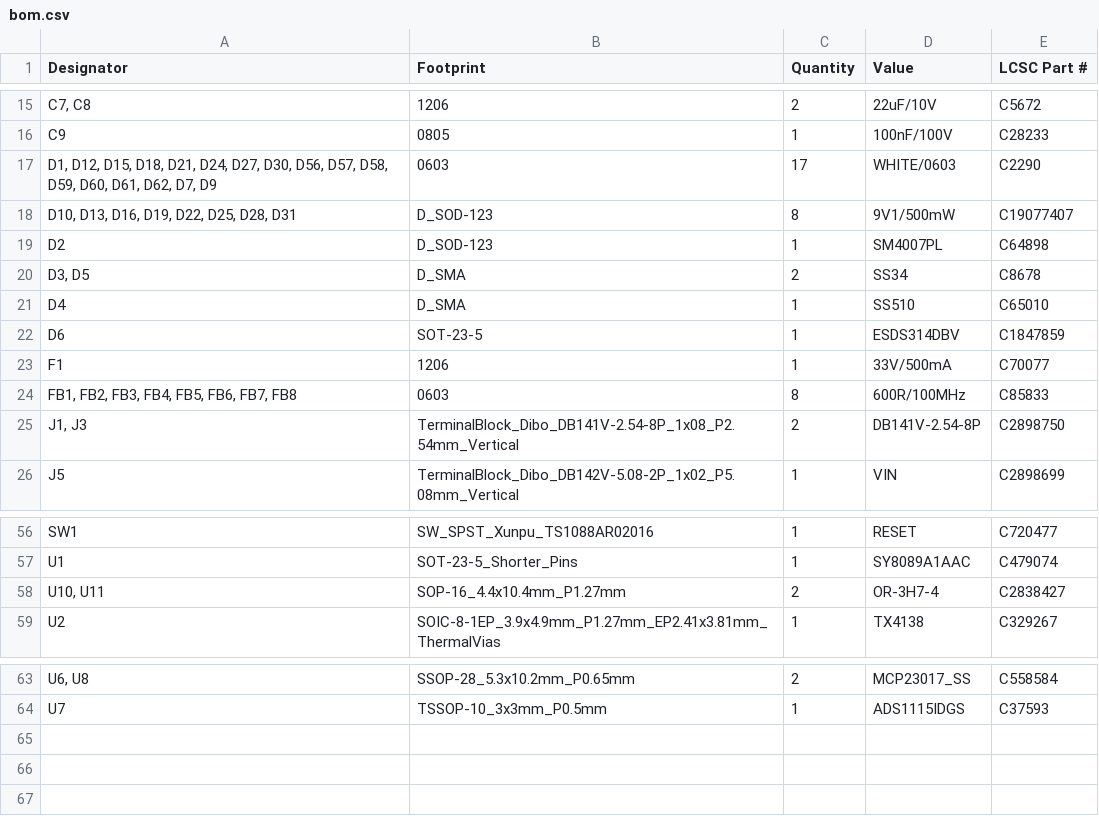
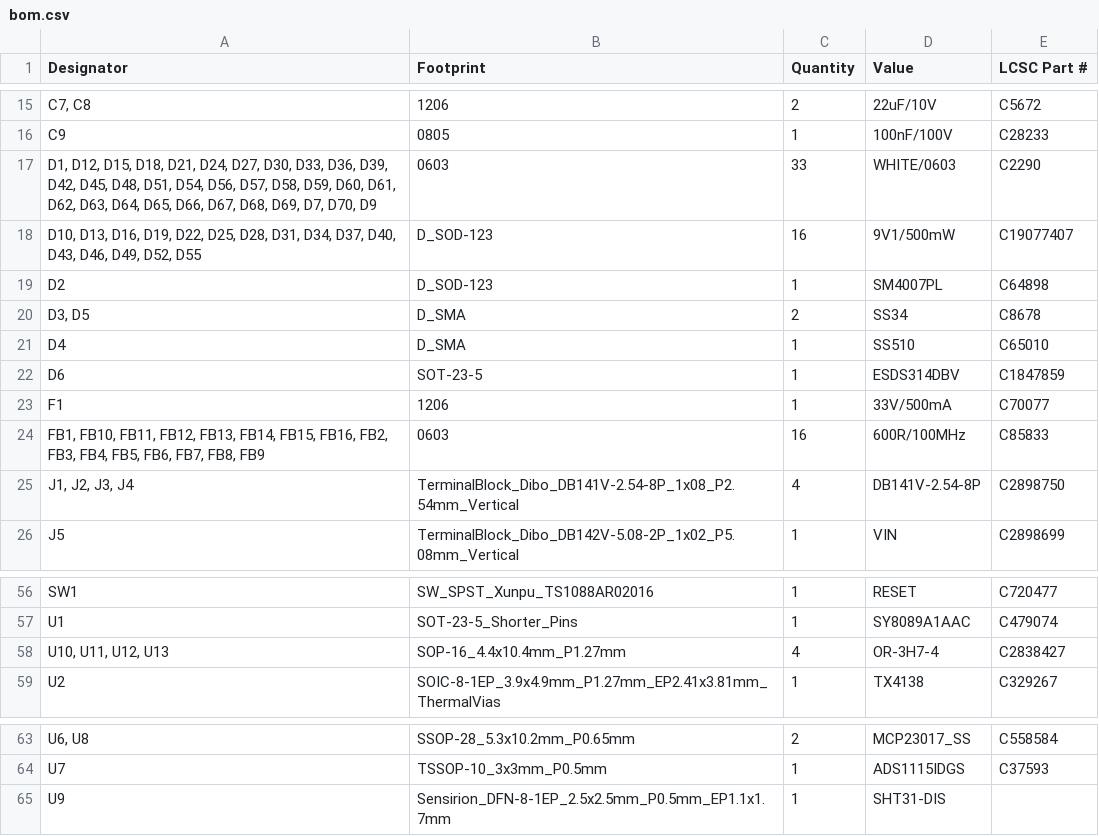
Before and after one commit to thermseekr/esp-24v-16ch, a CSV file: V4/production/bom.csv, drawn as a sheet; only a part is shown, gaps mark what is left out; the diff covers the shown part only; the diff names each change by its address in the sheet, - before the commit and + after, or states it on an @@ line.

```diff
--- a/V4/production/bom.csv
+++ b/V4/production/bom.csv
-A17 (Designator): …D27, D30, D56, D57, D58, D59, D60, D61, D62, D7, D9
+A17 (Designator): …D27, D30, D33, D36, D39, D42, D45, D48, D51, D54, D56, D57, D58, D59, D60, D61, D62, D63, D64, D65, D66, D67, D68, D69, D7, D70, D9
-C17 (Quantity): 17
+C17 (Quantity): 33
-A18 (Designator): …D25, D28, D31
+A18 (Designator): …D25, D28, D31, D34, D37, D40, D43, D46, D49, D52, D55
-C18 (Quantity): 8
+C18 (Quantity): 16
-A24 (Designator): FB1, FB2, FB3, FB4, FB5, FB6, FB7, FB8
+A24 (Designator): FB1, FB10, FB11, FB12, FB13, FB14, FB15, FB16, FB2, FB3, FB4, FB5, FB6, FB7, FB8, FB9
-C24 (Quantity): 8
+C24 (Quantity): 16
-A25 (Designator): J1, J3
+A25 (Designator): J1, J2, J3, J4
-C25 (Quantity): 2
+C25 (Quantity): 4
-A58 (Designator): U10, U11
+A58 (Designator): U10, U11, U12, U13
-C58 (Quantity): 2
+C58 (Quantity): 4
+row 65: U9 | Sensirion_DFN-8-1EP_2.5x2.5mm_P0.5mm_EP1.1x1.7mm | 1 | SHT31-DIS
```
Also changed, not shown: 3 added rows, 3 removed rows and 12 edited cells elsewhere in this file, V4/production/positions.csv, 9 other files.
